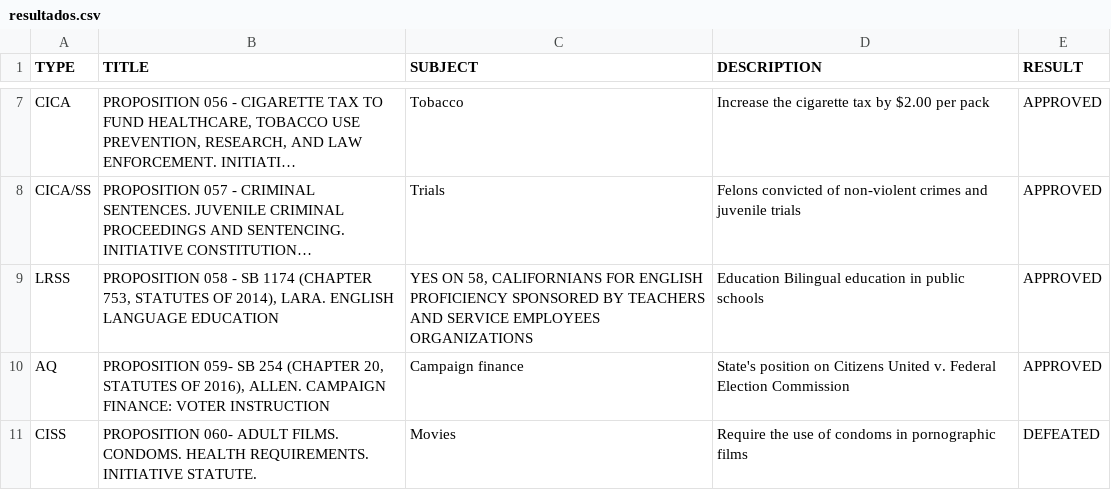
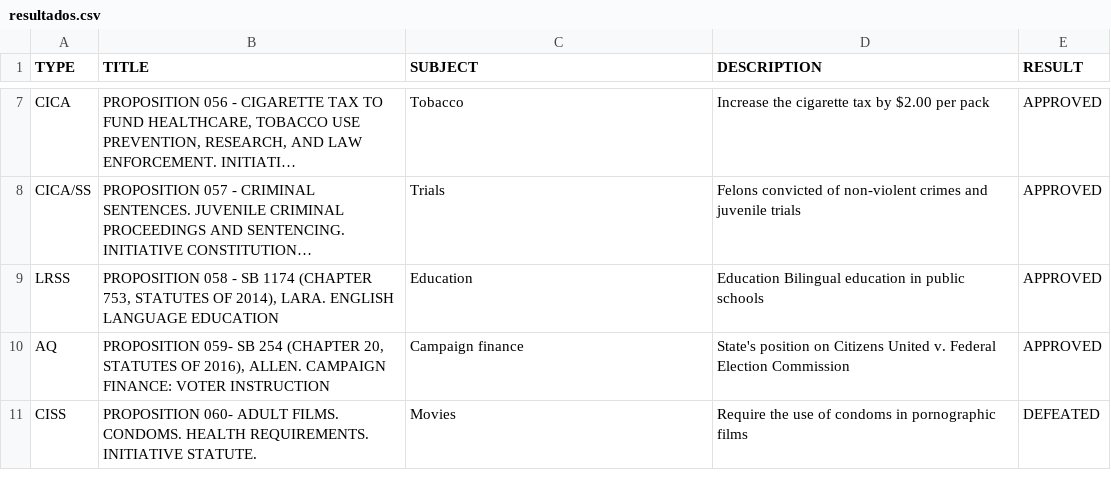
Before and after one commit to carlos-teles/w-min-dados, a CSV file: resultados.csv, drawn as a sheet; only a part is shown, gaps mark what is left out; long unchanged cells end in …; the diff names each change by its address in the sheet, - before the commit and + after, or states it on an @@ line.

Commit message:
Update resultados.csv

```diff
--- a/resultados.csv
+++ b/resultados.csv
-C9 (SUBJECT): YES ON 58, CALIFORNIANS FOR ENGLISH PROFICIENCY SPONSORED BY TEACHERS AND SERVICE EMPLOYEES ORGANIZATIONS
+C9 (SUBJECT): Education
```
